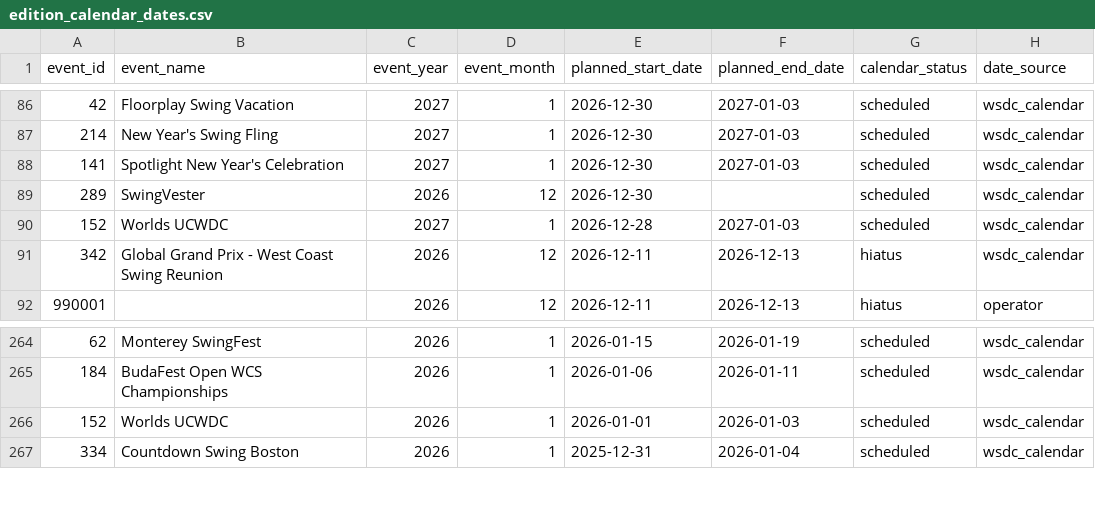
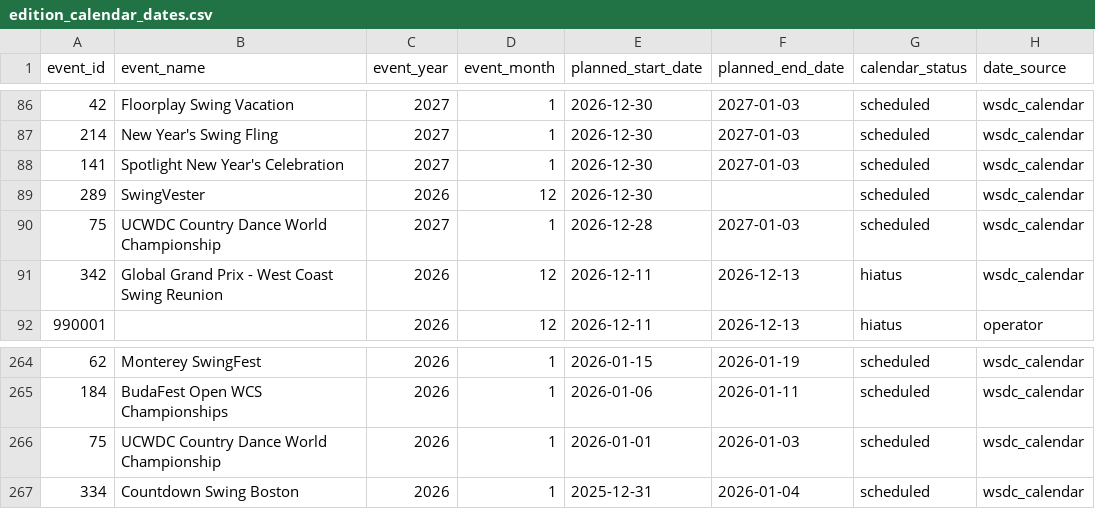
Before and after one commit to zlat1109/wsdc-data-pipeline, a CSV file: data/edition_calendar_dates.csv, drawn as a sheet; only a part is shown, gaps mark what is left out; the diff names each change by its address in the sheet, - before the commit and + after, or states it on an @@ line.

```diff
--- a/data/edition_calendar_dates.csv
+++ b/data/edition_calendar_dates.csv
-A90 (event_id): 152
+A90 (event_id): 75
-B90 (event_name): Worlds UCWDC
+B90 (event_name): UCWDC Country Dance World Championship
-A266 (event_id): 152
+A266 (event_id): 75
-B266 (event_name): Worlds UCWDC
+B266 (event_name): UCWDC Country Dance World Championship
```
Also changed, not shown: data/scheduled_events.csv, 7 other files.
